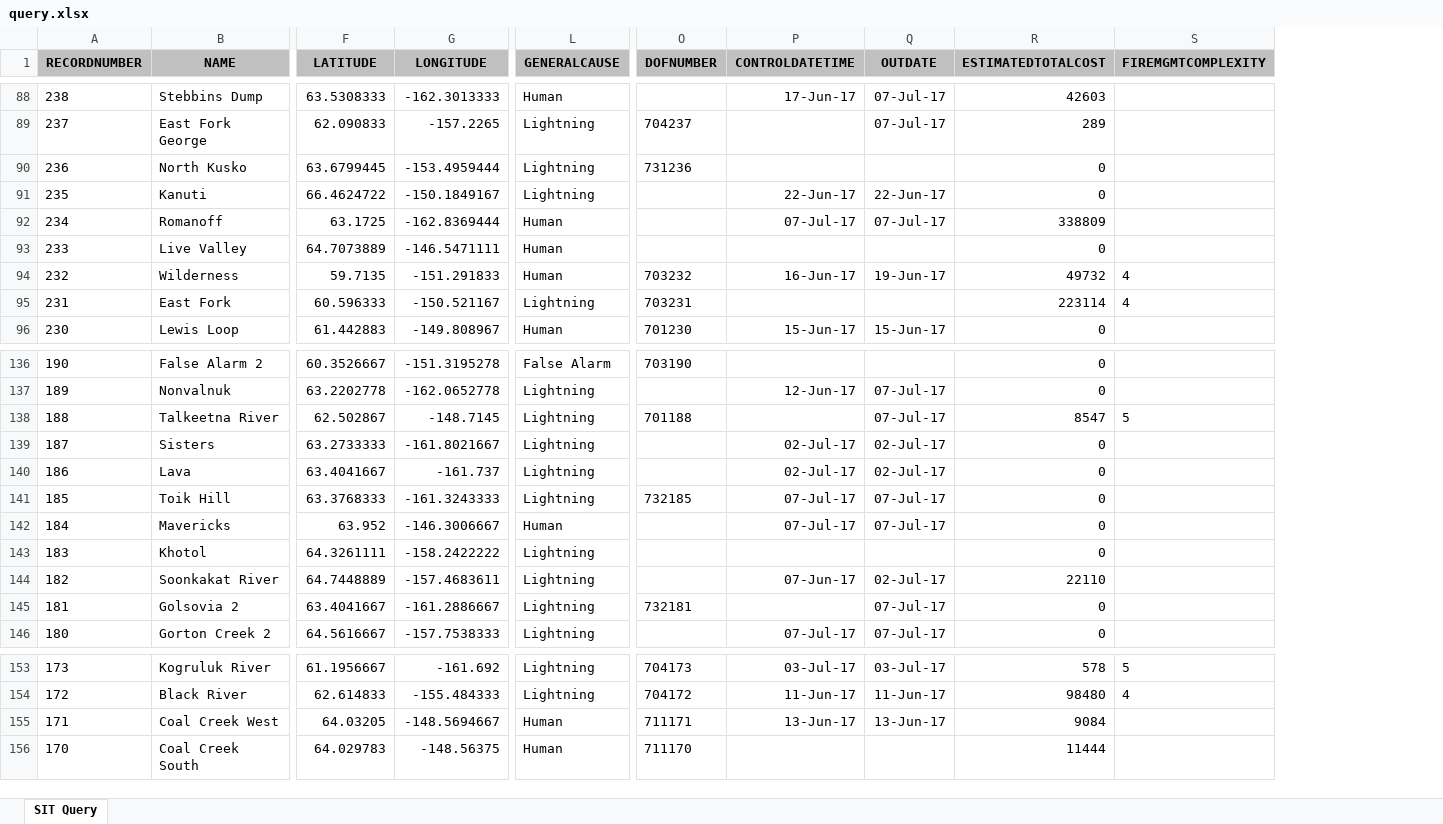
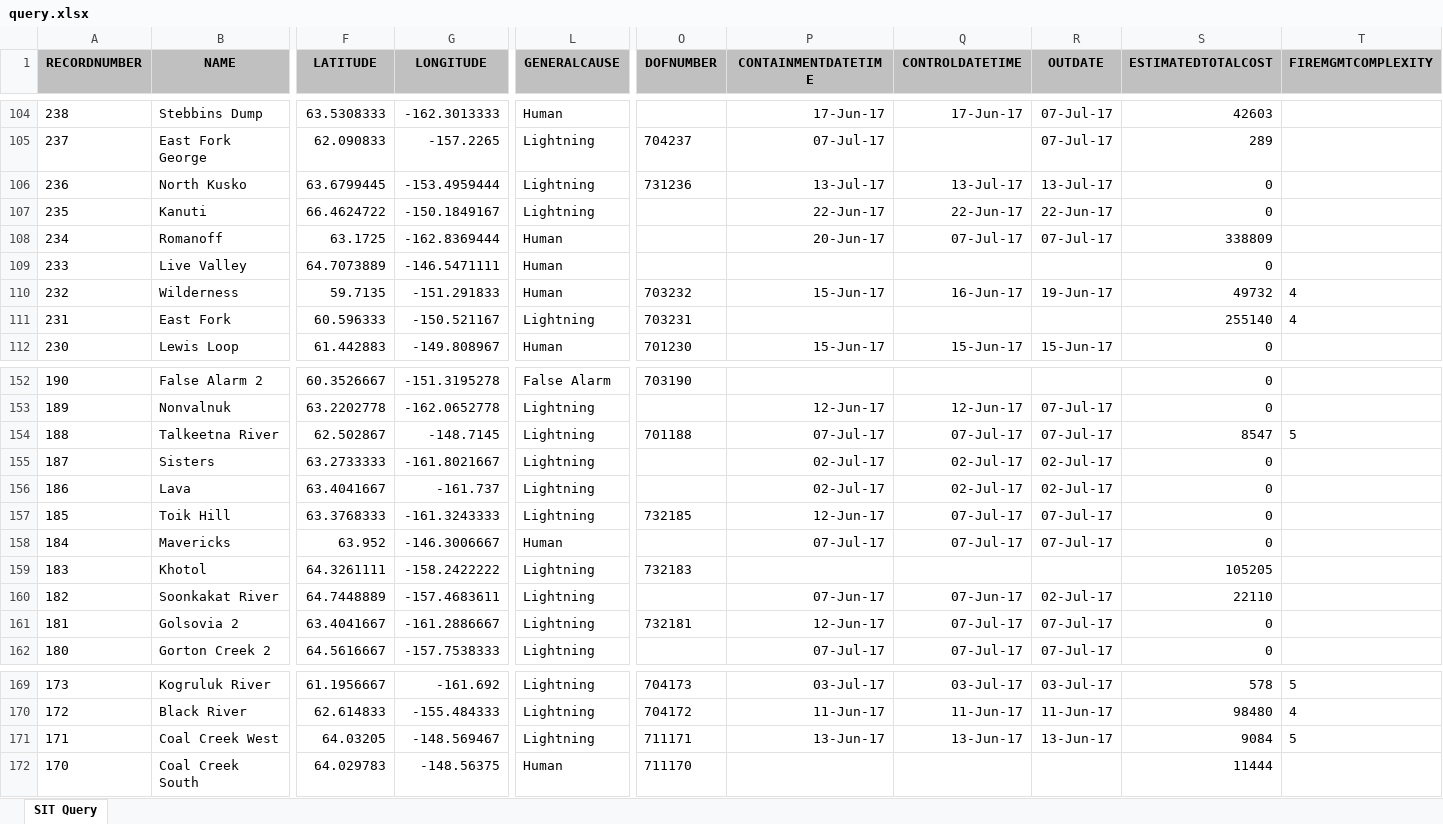
Before and after one commit to benmatheson/fire, an Excel workbook: query.xlsx, sheet SIT Query, drawn as a sheet; only a part is shown, gaps mark what is left out; values as stored, in another font and other column widths than the file's, no borders; addresses are those after the commit; the diff covers the shown part only; the diff names each change by its address in the sheet, - before the commit and + after, or states it on an @@ line.

```diff
--- a/query.xlsx (sheet SIT Query)
+++ b/query.xlsx (sheet SIT Query)
+column P (CONTAINMENTDATETIME), rows 104-112: 17-Jun-17 | 07-Jul-17 | 13-Jul-17 | 22-Jun-17 | 20-Jun-17 |  | 15-Jun-17 |  | 15-Jun-17; rows 153-162: 12-Jun-17 | 07-Jul-17 | 02-Jul-17 | 02-Jul-17 | 12-Jun-17 | 07-Jul-17 |  | 07-Jun-17 | 12-Jun-17 | 07-Jul-17; rows 169-171: 03-Jul-17 | 11-Jun-17 | 13-Jun-17
-Q106 (CONTROLDATETIME): (empty)
+Q106 (CONTROLDATETIME): 13-Jul-17
-R106 (OUTDATE): (empty)
+R106 (OUTDATE): 13-Jul-17
-S111 (ESTIMATEDTOTALCOST): 223114
+S111 (ESTIMATEDTOTALCOST): 255140
-Q154 (CONTROLDATETIME): (empty)
+Q154 (CONTROLDATETIME): 07-Jul-17
-O159 (DOFNUMBER): (empty)
+O159 (DOFNUMBER): 732183
-S159 (ESTIMATEDTOTALCOST): 0
+S159 (ESTIMATEDTOTALCOST): 105205
-Q161 (CONTROLDATETIME): (empty)
+Q161 (CONTROLDATETIME): 07-Jul-17
-G171 (LONGITUDE): -148.5694667
+G171 (LONGITUDE): -148.569467
-L171 (GENERALCAUSE): Human
+L171 (GENERALCAUSE): Lightning
-T171 (FIREMGMTCOMPLEXITY): (empty)
+T171 (FIREMGMTCOMPLEXITY): 5
```
Also changed, not shown: 16 added rows and 98 edited cells elsewhere in this sheet, 3 other files.
